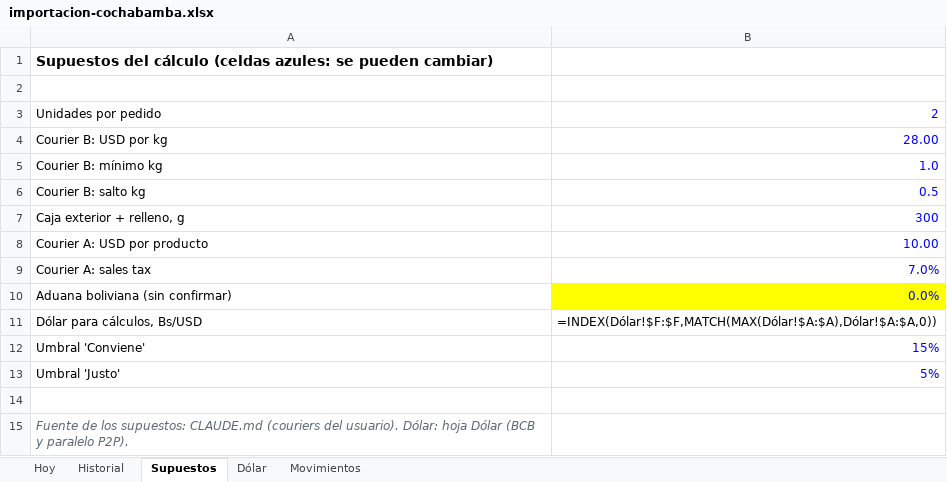
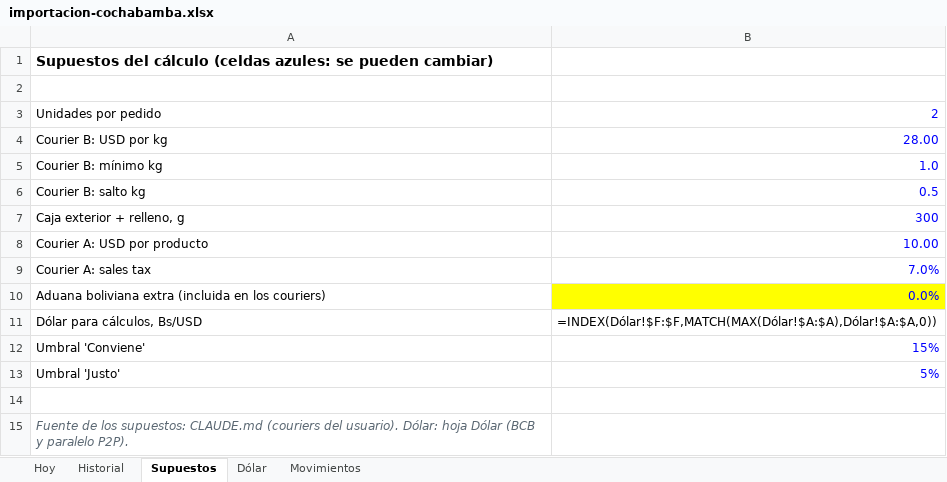
Before and after one commit to Santi491/Claude-, an Excel workbook: importacion-cochabamba.xlsx, sheet Supuestos, drawn as a sheet; values as stored, in another font and other column widths than the file's, no borders; formulas without a stored value are shown as written; the diff names each change by its address in the sheet, - before the commit and + after, or states it on an @@ line.

```diff
--- a/importacion-cochabamba.xlsx (sheet Supuestos)
+++ b/importacion-cochabamba.xlsx (sheet Supuestos)
-A10: Aduana boliviana (sin confirmar)
+A10: Aduana boliviana extra (incluida en los couriers)
```
Also changed, not shown: 8 other files.
